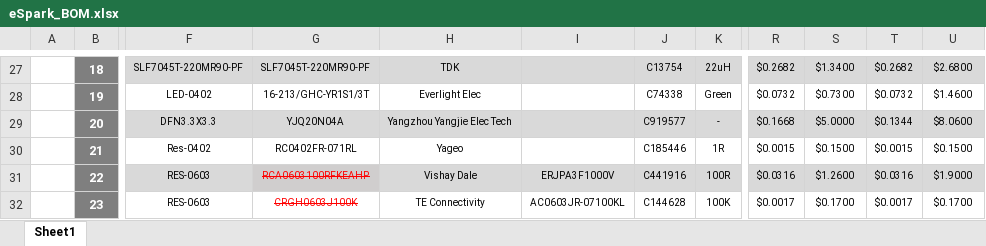
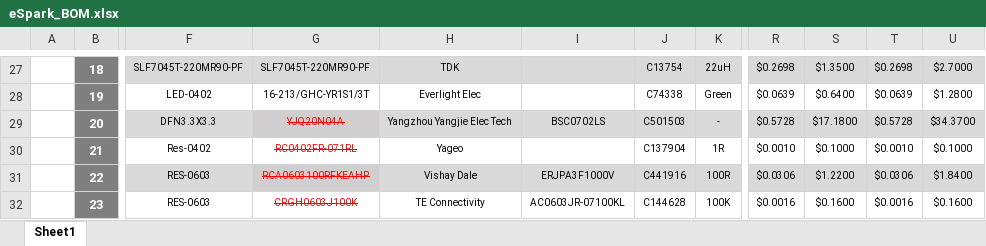
Before and after one commit to eSpark-Consulting-Group/mahmood-ptzkeyboard, an Excel workbook: Deliverables/BOM/PAC5527/eSpark_BOM.xlsx, sheet Sheet1, drawn as a sheet; only a part is shown, gaps mark what is left out; values as stored, in another font and other column widths than the file's, no borders; charts and pictures not drawn; the diff covers the shown part only; the diff names each change by its address in the sheet, - before the commit and + after, or states it on an @@ line.

```diff
--- a/Deliverables/BOM/PAC5527/eSpark_BOM.xlsx (sheet Sheet1)
+++ b/Deliverables/BOM/PAC5527/eSpark_BOM.xlsx (sheet Sheet1)
-R27: $0.2682
+R27: $0.2698
-S27: $1.3400
+S27: $1.3500
-T27: $0.2682
+T27: $0.2698
-U27: $2.6800
+U27: $2.7000
-R28: $0.0732
+R28: $0.0639
-S28: $0.7300
+S28: $0.6400
-T28: $0.0732
+T28: $0.0639
-U28: $1.4600
+U28: $1.2800
@@ G29:G30 strikethrough: off → on, text colour: black → #FF0000 @@
-I29: (empty)
+I29: BSC0702LS
-J29: C919577
+J29: C501503
-R29: $0.1668
+R29: $0.5728
-S29: $5.0000
+S29: $17.1800
-T29: $0.1344
+T29: $0.5728
-U29: $8.0600
+U29: $34.3700
-J30: C185446
+J30: C137904
-R30: $0.0015
+R30: $0.0010
-S30: $0.1500
+S30: $0.1000
-T30: $0.0015
+T30: $0.0010
-U30: $0.1500
+U30: $0.1000
-R31: $0.0316
+R31: $0.0306
-S31: $1.2600
+S31: $1.2200
-T31: $0.0316
+T31: $0.0306
-U31: $1.9000
+U31: $1.8400
-R32: $0.0017
+R32: $0.0016
-S32: $0.1700
+S32: $0.1600
-T32: $0.0017
+T32: $0.0016
-U32: $0.1700
+U32: $0.1600
```
Also changed, not shown: 4 added rows, 3 removed rows, 98 edited cells and cell formats elsewhere in this sheet, formulas that keep their value.
